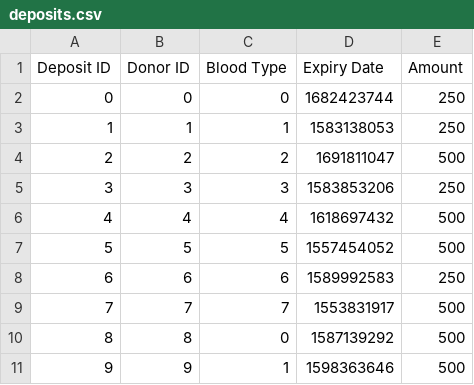
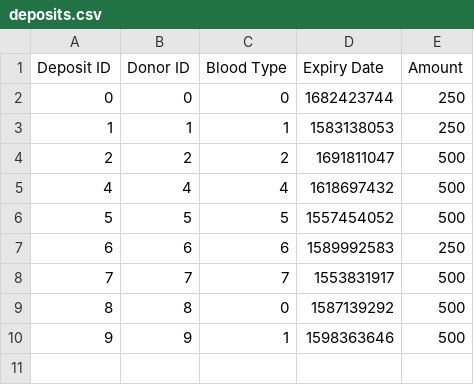
Before and after one commit to nithinsudhir/friendly-robot, a CSV file: data/deposits.csv, drawn as a sheet; the diff names each change by its address in the sheet, - before the commit and + after, or states it on an @@ line.

Commit message:
fixed permissions, add/remove donor/deposit id bug, added ui stuff

```diff
--- a/data/deposits.csv
+++ b/data/deposits.csv
-row 5: 3 | 3 | 3 | 1583853206 | 250
```
Also changed, not shown: data/donors.csv, 10 other files.
